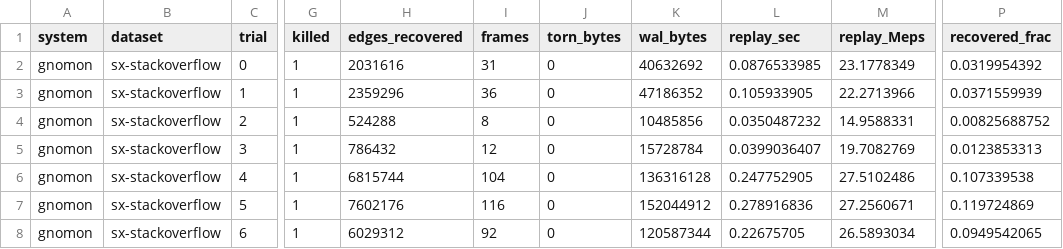
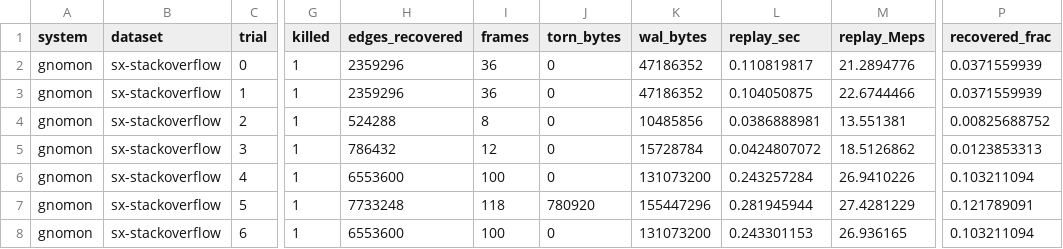
Before and after one commit to graphuofm/TGSA, a CSV file: results/e18_recovery/crash_sx-stackoverflow.csv, drawn as a sheet; only a part is shown, gaps mark what is left out; the diff covers the shown part only; the diff names each change by its address in the sheet, - before the commit and + after, or states it on an @@ line.

```diff
--- a/results/e18_recovery/crash_sx-stackoverflow.csv
+++ b/results/e18_recovery/crash_sx-stackoverflow.csv
-H2 (edges_recovered): 2031616
+H2 (edges_recovered): 2359296
-I2 (frames): 31
+I2 (frames): 36
-K2 (wal_bytes): 40632692
+K2 (wal_bytes): 47186352
-L2 (replay_sec): 0.0876533985
+L2 (replay_sec): 0.110819817
-M2 (replay_Meps): 23.1778349
+M2 (replay_Meps): 21.2894776
-P2 (recovered_frac): 0.0319954392
+P2 (recovered_frac): 0.0371559939
-L3 (replay_sec): 0.105933905
+L3 (replay_sec): 0.104050875
-M3 (replay_Meps): 22.2713966
+M3 (replay_Meps): 22.6744466
-L4 (replay_sec): 0.0350487232
+L4 (replay_sec): 0.0386888981
-M4 (replay_Meps): 14.9588331
+M4 (replay_Meps): 13.551381
-L5 (replay_sec): 0.0399036407
+L5 (replay_sec): 0.0424807072
-M5 (replay_Meps): 19.7082769
+M5 (replay_Meps): 18.5126862
-H6 (edges_recovered): 6815744
+H6 (edges_recovered): 6553600
-I6 (frames): 104
+I6 (frames): 100
-K6 (wal_bytes): 136316128
+K6 (wal_bytes): 131073200
-L6 (replay_sec): 0.247752905
+L6 (replay_sec): 0.243257284
-M6 (replay_Meps): 27.5102486
+M6 (replay_Meps): 26.9410226
-P6 (recovered_frac): 0.107339538
+P6 (recovered_frac): 0.103211094
-H7 (edges_recovered): 7602176
+H7 (edges_recovered): 7733248
-I7 (frames): 116
+I7 (frames): 118
-J7 (torn_bytes): 0
+J7 (torn_bytes): 780920
-K7 (wal_bytes): 152044912
+K7 (wal_bytes): 155447296
-L7 (replay_sec): 0.278916836
+L7 (replay_sec): 0.281945944
-M7 (replay_Meps): 27.2560671
+M7 (replay_Meps): 27.4281229
-P7 (recovered_frac): 0.119724869
+P7 (recovered_frac): 0.121789091
-H8 (edges_recovered): 6029312
+H8 (edges_recovered): 6553600
-I8 (frames): 92
+I8 (frames): 100
-K8 (wal_bytes): 120587344
+K8 (wal_bytes): 131073200
-L8 (replay_sec): 0.22675705
+L8 (replay_sec): 0.243301153
-M8 (replay_Meps): 26.5893034
+M8 (replay_Meps): 26.936165
-P8 (recovered_frac): 0.0949542065
+P8 (recovered_frac): 0.103211094
```
Also changed, not shown: 77 edited cells elsewhere in this file, results/e18_recovery/crash_bitcoin-temporal.csv, results/e18_recovery/torn.csv, 13 other files.
